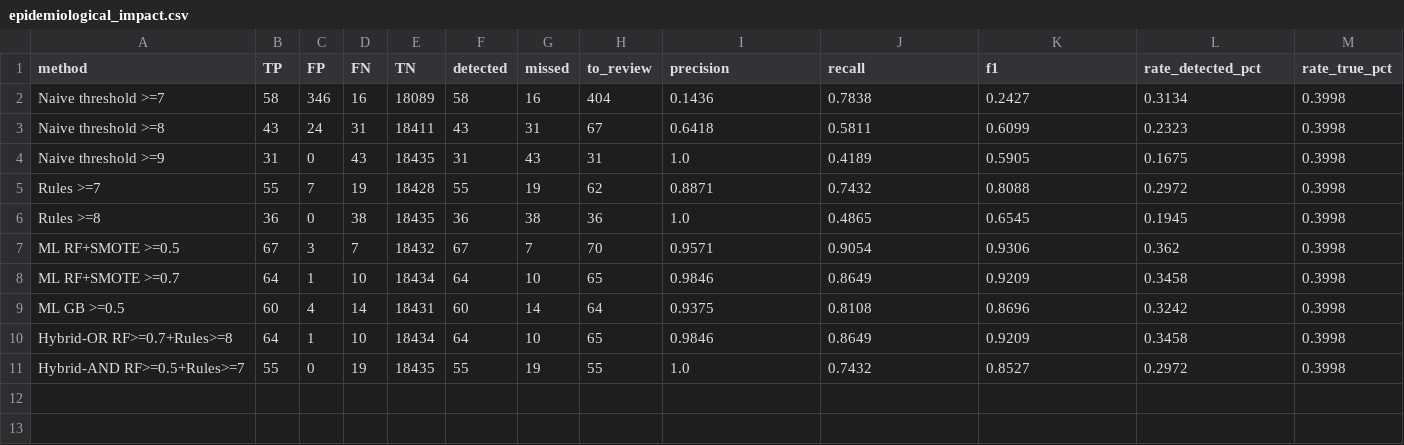
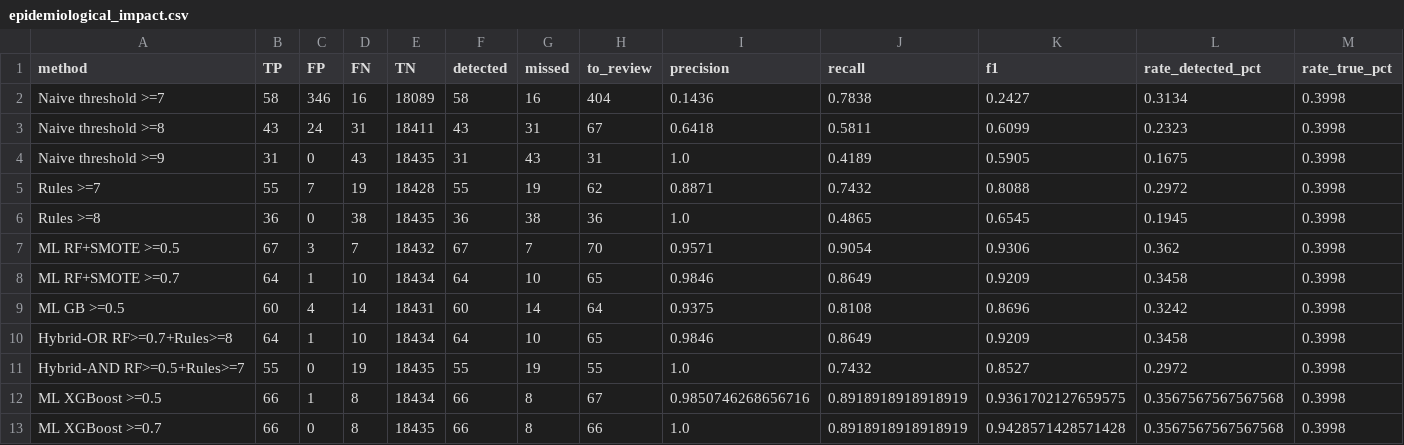
Before and after one commit to marco-jardim/phd-research, a CSV file: data/epidemiological_impact.csv, drawn as a sheet; only a part is shown; rows hold the shown columns only; the diff names each change by its address in the sheet, - before the commit and + after, or states it on an @@ line.

```diff
--- a/data/epidemiological_impact.csv
+++ b/data/epidemiological_impact.csv
+row 12: ML XGBoost >=0.5 | 66 | 1 | 8 | 18434 | 66 | 8 | 67 | 0.9850746268656716 | 0.8918918918918919 | 0.9361702127659575 | 0.3567567567567568 | 0.3998
+row 13: ML XGBoost >=0.7 | 66 | 0 | 8 | 18435 | 66 | 8 | 66 | 1.0 | 0.8918918918918919 | 0.9428571428571428 | 0.3567567567567568 | 0.3998
```
Also changed, not shown: data/ablation_results.csv, data/cv_5fold_results.csv, 25 other files.
